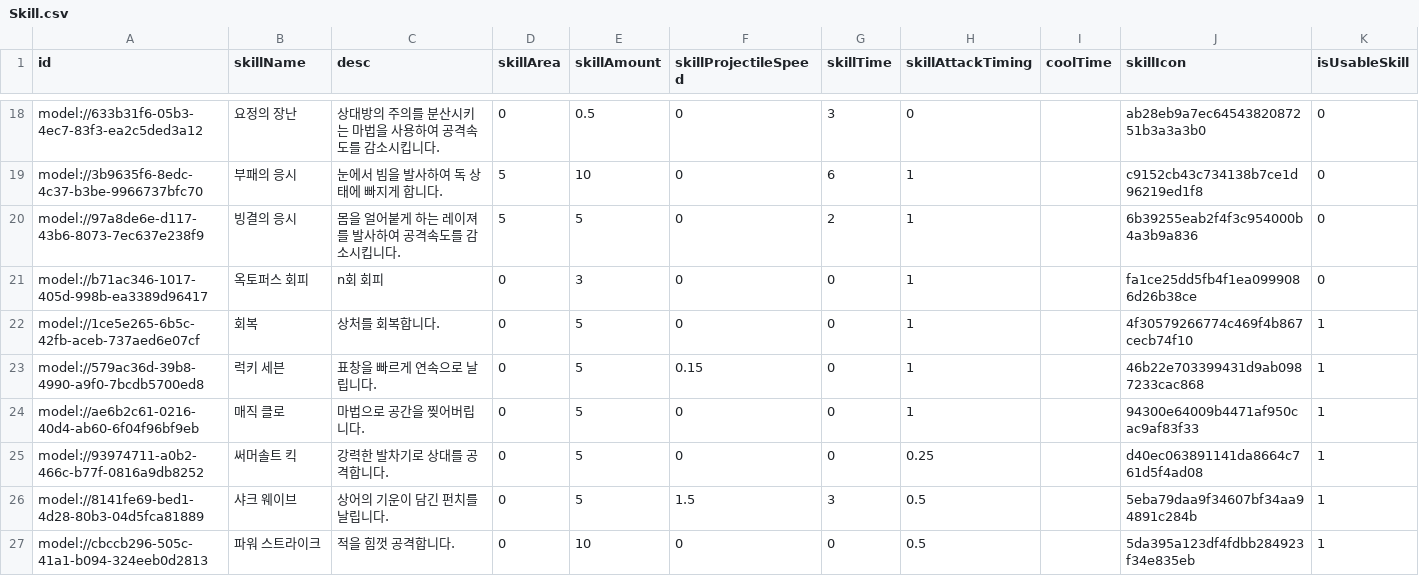
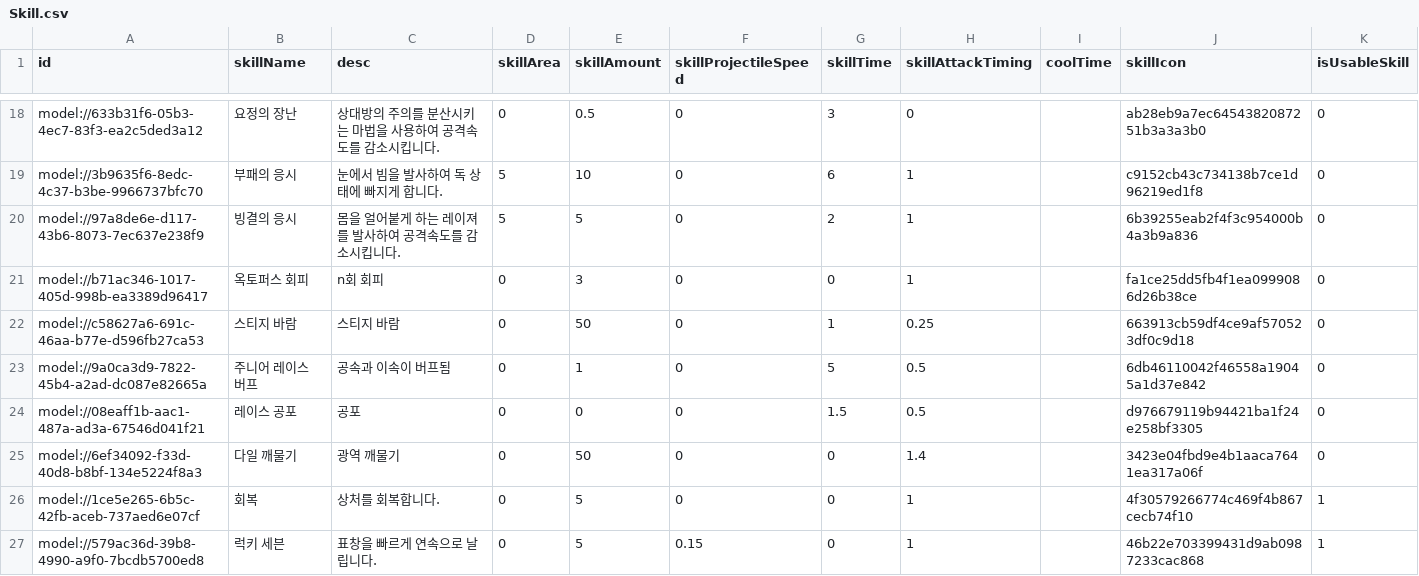
Before and after one commit to browniesss/MapleWorlds, a CSV file: RootDesk/MyDesk/DataSets/Skill.csv, drawn as a sheet; only a part is shown, gaps mark what is left out; the shorter side is filled out with more unchanged rows; the diff names each change by its address in the sheet, - before the commit and + after, or states it on an @@ line.

```diff
--- a/RootDesk/MyDesk/DataSets/Skill.csv
+++ b/RootDesk/MyDesk/DataSets/Skill.csv
+row 22: model://c58627a6-691c-46aa-b77e-d596fb27ca53 | 스티지 바람 | 스티지 바람 | 0 | 50 | 0 | 1 | 0.25 |  | 663913cb59df4ce9af570523df0c9d18 | 0
+row 23: model://9a0ca3d9-7822-45b4-a2ad-dc087e82665a | 주니어 레이스 버프 | 공속과 이속이 버프됨 | 0 | 1 | 0 | 5 | 0.5 |  | 6db46110042f46558a19045a1d37e842 | 0
+row 24: model://08eaff1b-aac1-487a-ad3a-67546d041f21 | 레이스 공포 | 공포 | 0 | 0 | 0 | 1.5 | 0.5 |  | d976679119b94421ba1f24e258bf3305 | 0
+row 25: model://6ef34092-f33d-40d8-b8bf-134e5224f8a3 | 다일 깨물기 | 광역 깨물기 | 0 | 50 | 0 | 0 | 1.4 |  | 3423e04fbd9e4b1aaca7641ea317a06f | 0
```
Also changed, not shown: RootDesk/MyDesk/DataSets/Unit.csv, 17 other files.
